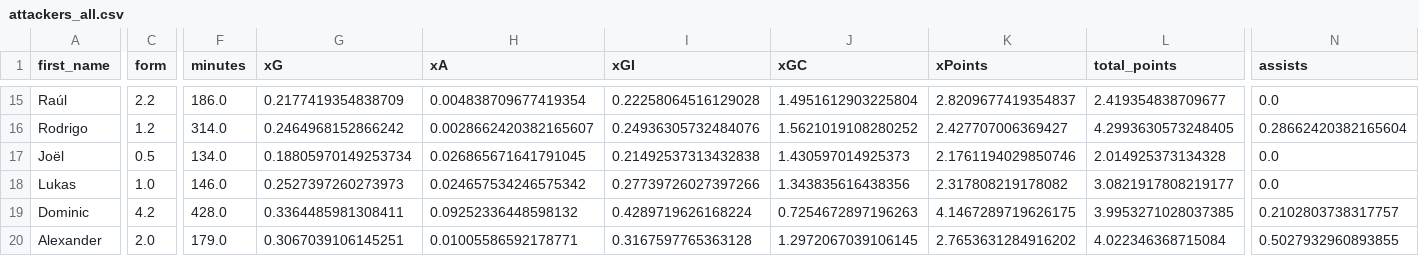
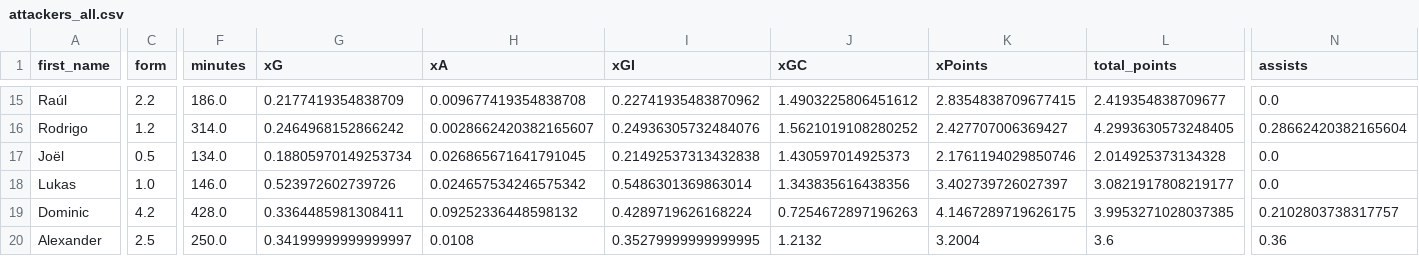
Before and after one commit to sarthakk88/FPL-Stats, a CSV file: data/attackers_all.csv, drawn as a sheet; only a part is shown, gaps mark what is left out; the diff covers the shown part only; the diff names each change by its address in the sheet, - before the commit and + after, or states it on an @@ line.

```diff
--- a/data/attackers_all.csv
+++ b/data/attackers_all.csv
-H15 (xA): 0.004838709677419354
+H15 (xA): 0.009677419354838708
-I15 (xGI): 0.22258064516129028
+I15 (xGI): 0.22741935483870962
-J15 (xGC): 1.4951612903225804
+J15 (xGC): 1.4903225806451612
-K15 (xPoints): 2.8209677419354837
+K15 (xPoints): 2.8354838709677415
-G18 (xG): 0.2527397260273973
+G18 (xG): 0.523972602739726
-I18 (xGI): 0.27739726027397266
+I18 (xGI): 0.5486301369863014
-K18 (xPoints): 2.317808219178082
+K18 (xPoints): 3.402739726027397
-C20 (form): 2.0
+C20 (form): 2.5
-F20 (minutes): 179.0
+F20 (minutes): 250.0
-G20 (xG): 0.3067039106145251
+G20 (xG): 0.34199999999999997
-H20 (xA): 0.01005586592178771
+H20 (xA): 0.0108
-I20 (xGI): 0.3167597765363128
+I20 (xGI): 0.35279999999999995
-J20 (xGC): 1.2972067039106145
+J20 (xGC): 1.2132
-K20 (xPoints): 2.7653631284916202
+K20 (xPoints): 3.2004
-L20 (total_points): 4.022346368715084
+L20 (total_points): 3.6
-N20 (assists): 0.5027932960893855
+N20 (assists): 0.36
```
Also changed, not shown: 100 edited cells elsewhere in this file, data/attackers_last5.csv, data/defenders_away.csv, 8 other files.
